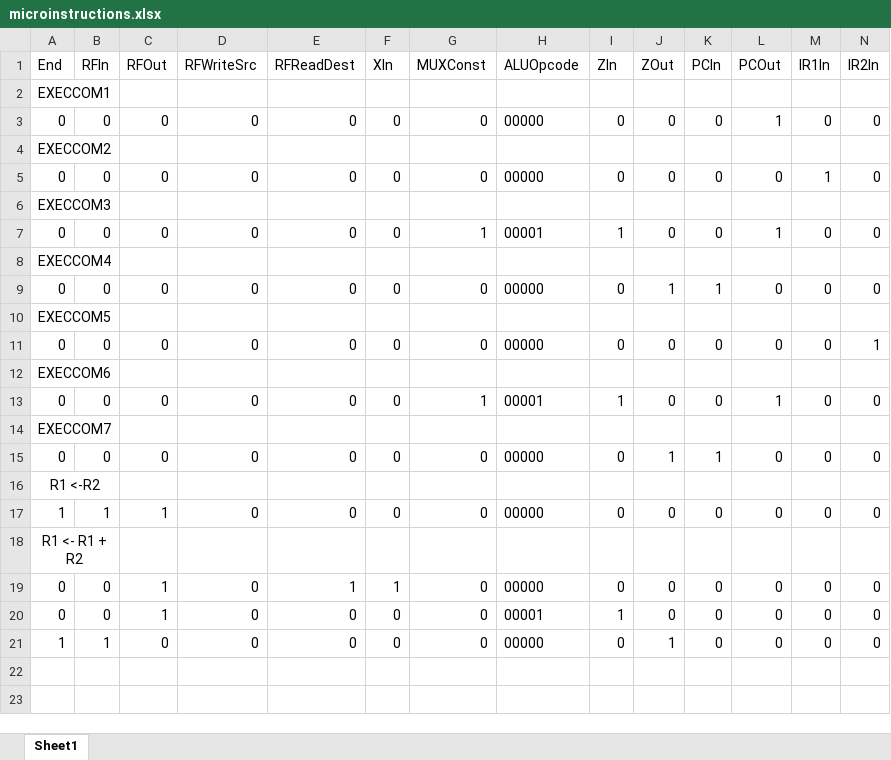
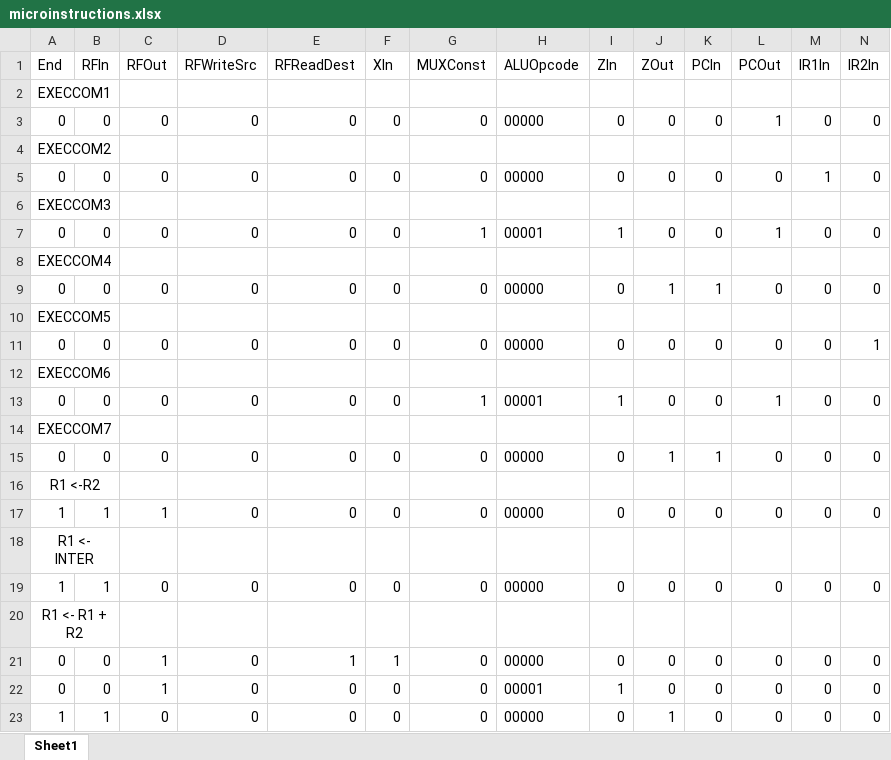
Before and after one commit to Jaswar/CPU, an Excel workbook: documentation/microinstructions.xlsx, sheet Sheet1, drawn as a sheet; only a part is shown; values as stored, in another font and other column widths than the file's, no borders; rows hold the shown columns only; the diff names each change by its address in the sheet, - before the commit and + after, or states it on an @@ line.

```diff
--- a/documentation/microinstructions.xlsx (sheet Sheet1)
+++ b/documentation/microinstructions.xlsx (sheet Sheet1)
+row 18: R1 <- INTER
+row 19: 1 | 1 | 0 | 0 | 0 | 0 | 0 | 00000 | 0 | 0 | 0 | 0 | 0 | 0
```
Also changed, not shown: 6 other files.
